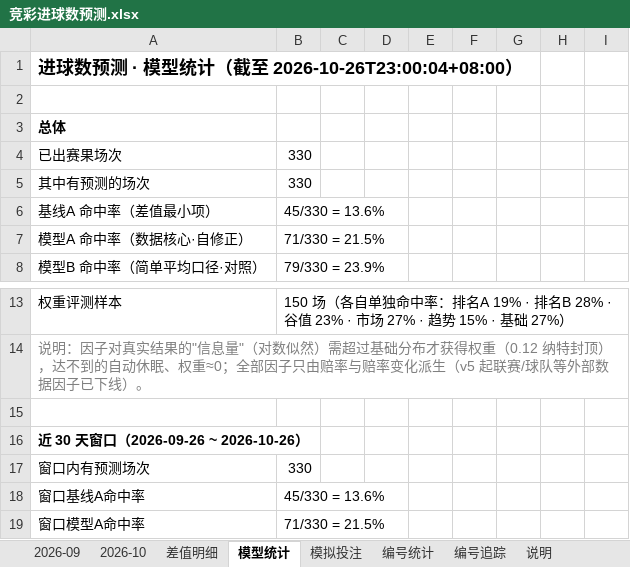
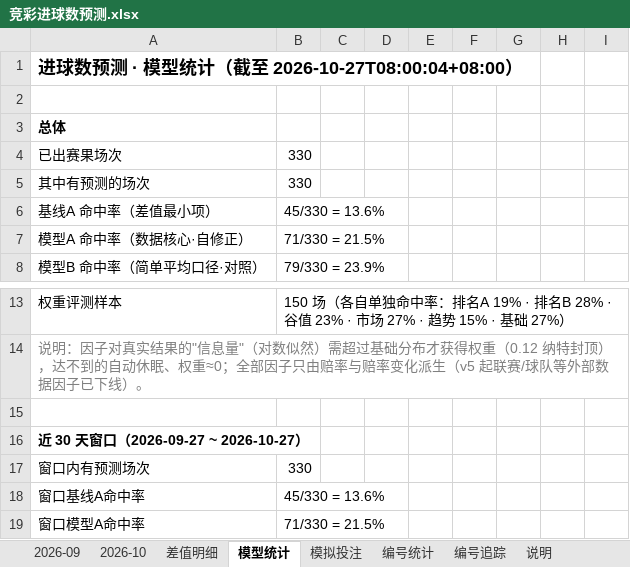
Before and after one commit to chuangyuyu/jingcai, an Excel workbook: docs/excel/竞彩进球数预测.xlsx, sheet 模型统计, drawn as a sheet; only a part is shown, gaps mark what is left out; values as stored, in another font and other column widths than the file's, no borders; the diff names each change by its address in the sheet, - before the commit and + after, or states it on an @@ line.

```diff
--- a/docs/excel/竞彩进球数预测.xlsx (sheet 模型统计)
+++ b/docs/excel/竞彩进球数预测.xlsx (sheet 模型统计)
-A1: 进球数预测 · 模型统计（截至 2026-10-26T23:00:04+08:00）
+A1: 进球数预测 · 模型统计（截至 2026-10-27T08:00:04+08:00）
-A16: 近 30 天窗口（2026-09-26 ~ 2026-10-26）
+A16: 近 30 天窗口（2026-09-27 ~ 2026-10-27）
```
Also changed, not shown: sheet 2026-10, 4 other files.
